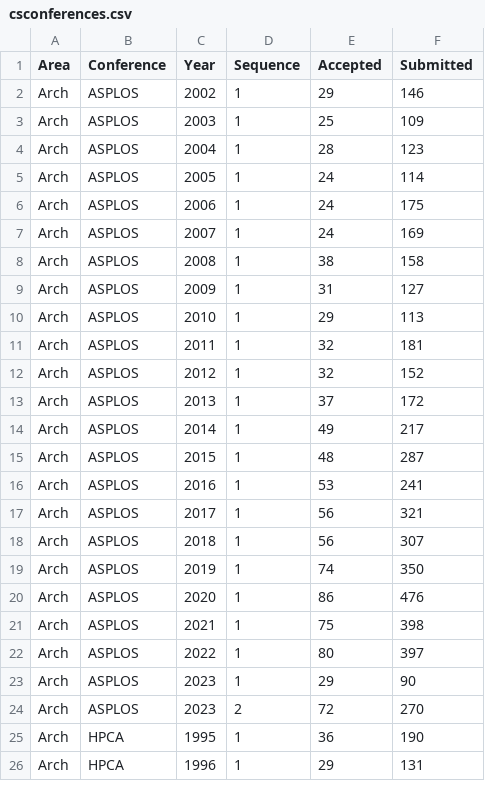
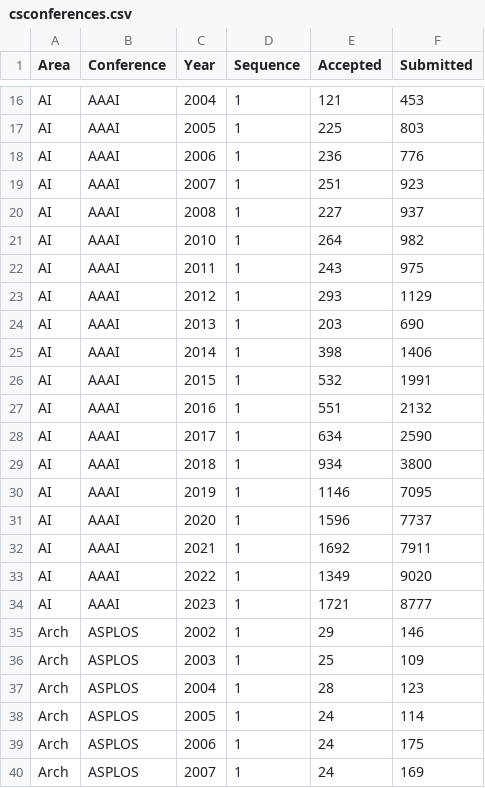
Before and after one commit to emeryberger/csconferences, a CSV file: csconferences.csv, drawn as a sheet; only a part is shown, gaps mark what is left out; the shorter side is filled out with more unchanged rows; the diff covers the shown part only; the diff names each change by its address in the sheet, - before the commit and + after, or states it on an @@ line.

Commit message:
AAAI.

```diff
--- a/csconferences.csv
+++ b/csconferences.csv
+row 16: AI | AAAI | 2004 | 1 | 121 | 453
+row 17: AI | AAAI | 2005 | 1 | 225 | 803
+row 18: AI | AAAI | 2006 | 1 | 236 | 776
+row 19: AI | AAAI | 2007 | 1 | 251 | 923
+row 20: AI | AAAI | 2008 | 1 | 227 | 937
+row 21: AI | AAAI | 2010 | 1 | 264 | 982
+row 22: AI | AAAI | 2011 | 1 | 243 | 975
+row 23: AI | AAAI | 2012 | 1 | 293 | 1129
+row 24: AI | AAAI | 2013 | 1 | 203 | 690
+row 25: AI | AAAI | 2014 | 1 | 398 | 1406
+row 26: AI | AAAI | 2015 | 1 | 532 | 1991
+row 27: AI | AAAI | 2016 | 1 | 551 | 2132
+row 28: AI | AAAI | 2017 | 1 | 634 | 2590
+row 29: AI | AAAI | 2018 | 1 | 934 | 3800
+row 30: AI | AAAI | 2019 | 1 | 1146 | 7095
+row 31: AI | AAAI | 2020 | 1 | 1596 | 7737
+row 32: AI | AAAI | 2021 | 1 | 1692 | 7911
+row 33: AI | AAAI | 2022 | 1 | 1349 | 9020
+row 34: AI | AAAI | 2023 | 1 | 1721 | 8777
```
Also changed, not shown: 14 added rows elsewhere in this file, 43 other files.
